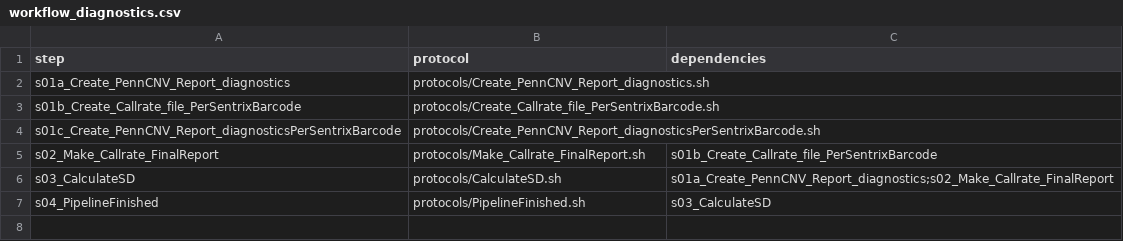
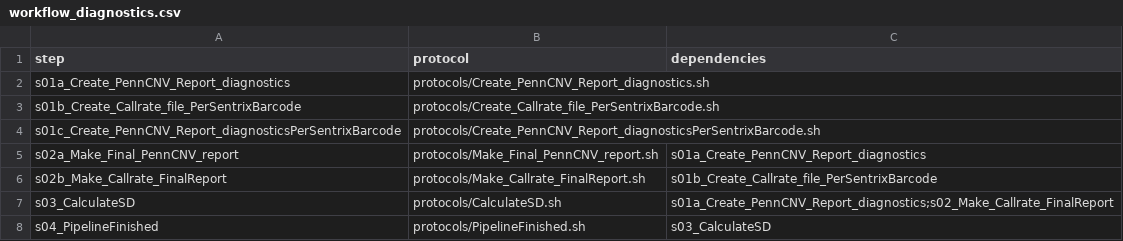
Before and after one commit to molgenis/GAP, a CSV file: workflow_diagnostics.csv, drawn as a sheet.

Commit message:
put script back in workflow

```diff
--- a/workflow_diagnostics.csv
+++ b/workflow_diagnostics.csv
@@ -4,3 +4,4 @@ s01b_Create_Callrate_file_PerSentrixBarcode,protocols/Create_Callrate_file_PerSe
 s01c_Create_PennCNV_Report_diagnosticsPerSentrixBarcode,protocols/Create_PennCNV_Report_diagnosticsPerSentrixBarcode.sh,
-s02_Make_Callrate_FinalReport,protocols/Make_Callrate_FinalReport.sh,s01b_Create_Callrate_file_PerSentrixBarcode
+s02a_Make_Final_PennCNV_report,protocols/Make_Final_PennCNV_report.sh,s01a_Create_PennCNV_Report_diagnostics
+s02b_Make_Callrate_FinalReport,protocols/Make_Callrate_FinalReport.sh,s01b_Create_Callrate_file_PerSentrixBarcode
 s03_CalculateSD,protocols/CalculateSD.sh,s01a_Create_PennCNV_Report_diagnostics;s02_Make_Callrate_FinalReport
```
